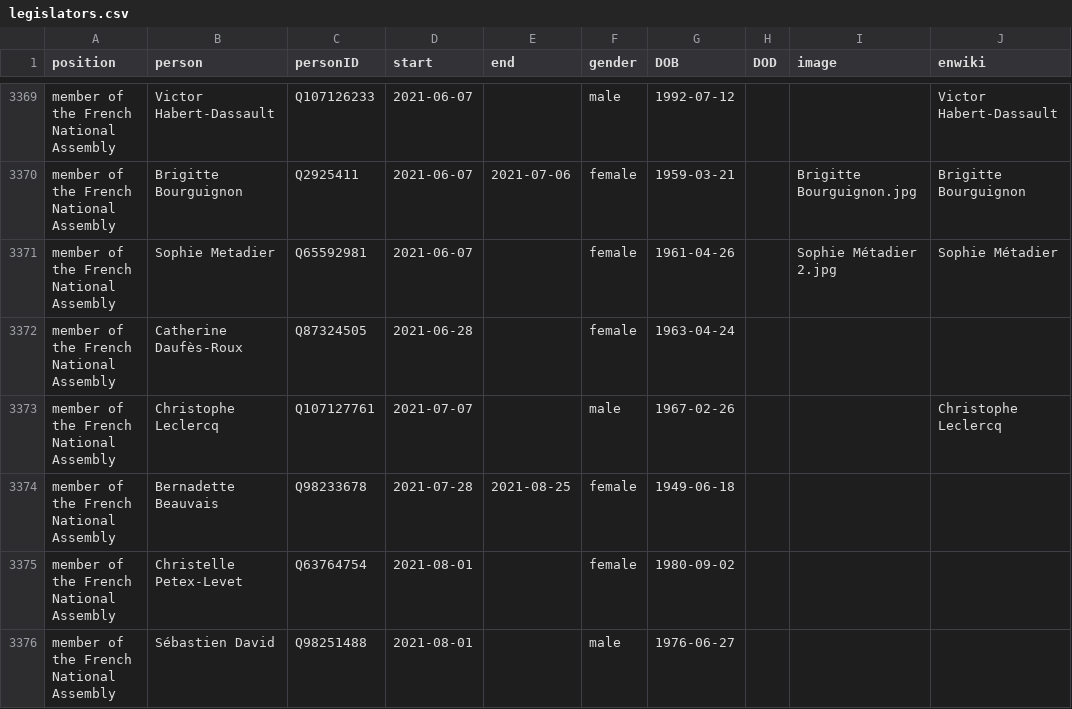
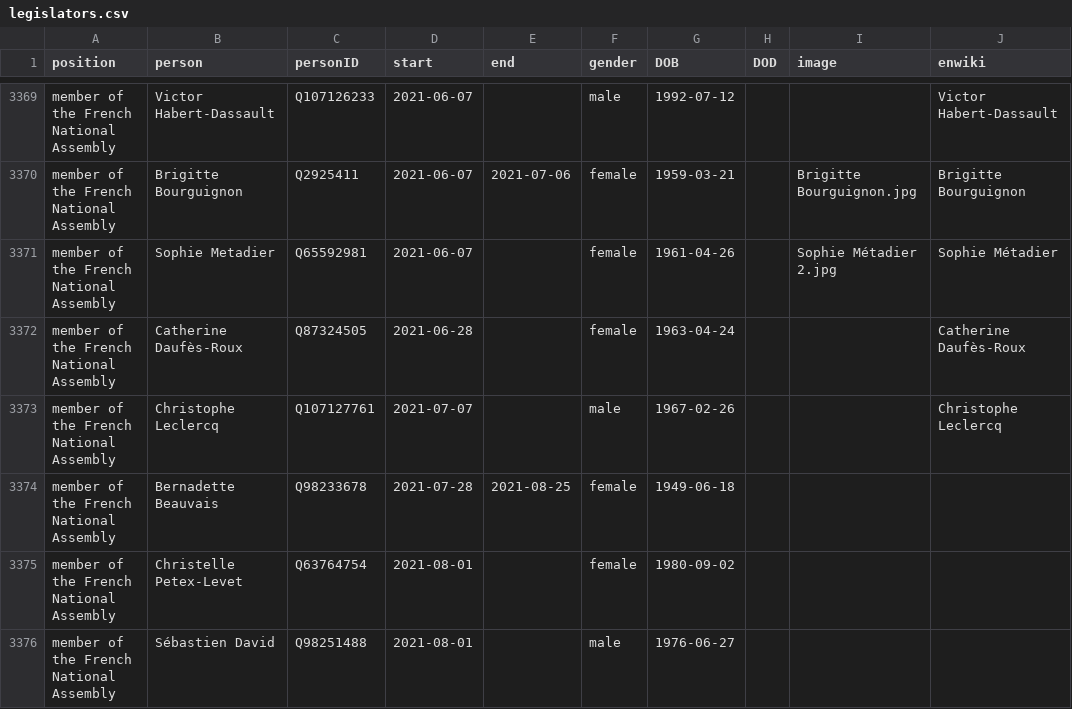
Before and after one commit to every-politician-scrapers/france-cabinet, a CSV file: html/legislators.csv, drawn as a sheet; only a part is shown, gaps mark what is left out; the diff covers the shown part only.

```diff
--- a/html/legislators.csv
+++ b/html/legislators.csv
@@ -3371,3 +3371,3 @@ member of the French National Assembly,Brigitte Bourguignon,Q2925411,2021-06-07,
 member of the French National Assembly,Sophie Metadier,Q65592981,2021-06-07,,female,1961-04-26,,Sophie Métadier 2.jpg,Sophie Métadier
-member of the French National Assembly,Catherine Daufès-Roux,Q87324505,2021-06-28,,female,1963-04-24,,,
+member of the French National Assembly,Catherine Daufès-Roux,Q87324505,2021-06-28,,female,1963-04-24,,,Catherine Daufès-Roux
 member of the French National Assembly,Christophe Leclercq,Q107127761,2021-07-07,,male,1967-02-26,,,Christophe Leclercq
```
Also changed, not shown: 7 edited cells elsewhere in this file.
